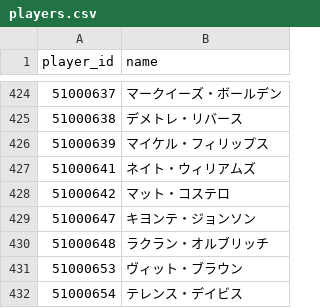
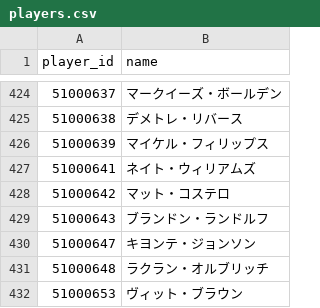
Before and after one commit to yozamaru/bpredict, a CSV file: web/data/players.csv, drawn as a sheet; only a part is shown, gaps mark what is left out; the shorter side is filled out with more unchanged rows.

```diff
--- a/web/data/players.csv
+++ b/web/data/players.csv
@@ -428,2 +428,3 @@ player_id,name
 51000642,マット・コステロ
+51000643,ブランドン・ランドルフ
 51000647,キヨンテ・ジョンソン
```
Also changed, not shown: 24 other files.
